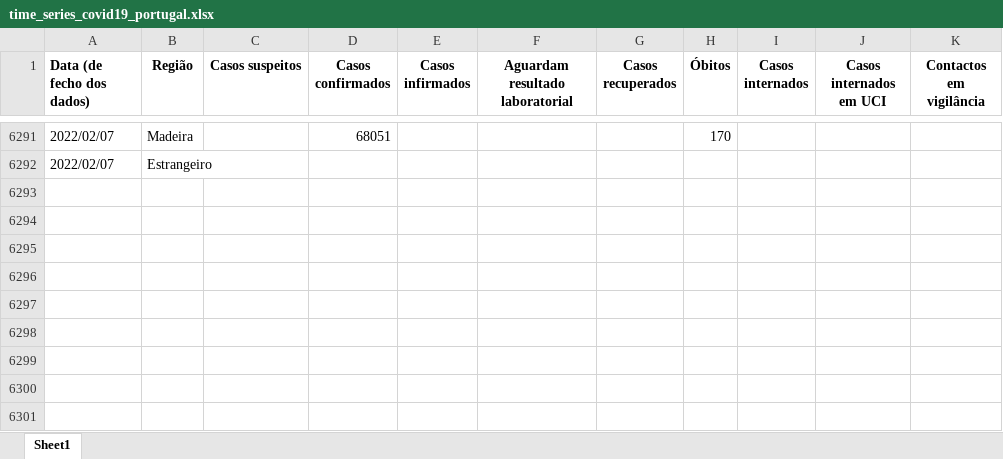
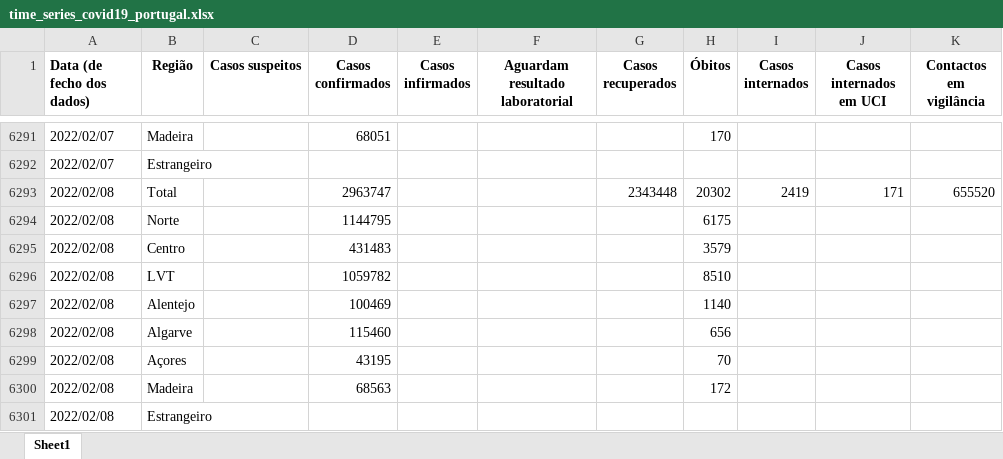
Before and after one commit to bruno-leal/covid19-portugal-data, an Excel workbook: time_series_covid19_portugal.xlsx, sheet Sheet1, drawn as a sheet; only a part is shown, gaps mark what is left out; values as stored, in another font and other column widths than the file's, no borders; the diff names each change by its address in the sheet, - before the commit and + after, or states it on an @@ line.

Commit message:
- Data update from DGS's 2022/02/08 report.

```diff
--- a/time_series_covid19_portugal.xlsx (sheet Sheet1)
+++ b/time_series_covid19_portugal.xlsx (sheet Sheet1)
+row 6293: 2022/02/08 | Total |  | 2963747 |  |  | 2343448 | 20302 | 2419 | 171 | 655520
+row 6294: 2022/02/08 | Norte |  | 1144795 |  |  |  | 6175
+row 6295: 2022/02/08 | Centro |  | 431483 |  |  |  | 3579
+row 6296: 2022/02/08 | LVT |  | 1059782 |  |  |  | 8510
+row 6297: 2022/02/08 | Alentejo |  | 100469 |  |  |  | 1140
+row 6298: 2022/02/08 | Algarve |  | 115460 |  |  |  | 656
+row 6299: 2022/02/08 | Açores |  | 43195 |  |  |  | 70
+row 6300: 2022/02/08 | Madeira |  | 68563 |  |  |  | 172
+row 6301: 2022/02/08 | Estrangeiro
```
